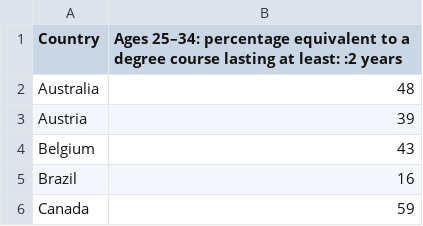
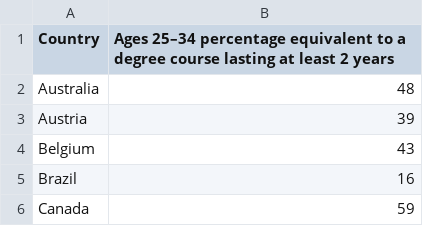
Before and after one commit to Nicolasd0/Kaggle-Competition1, a CSV file: Data/8. List_of_countries_by_tertiary_education_attainment_2.csv, drawn as a sheet; only a part is shown.

Commit message:
Update 8. List_of_countries_by_tertiary_education_attainment_2.csv

```diff
--- a/Data/8. List_of_countries_by_tertiary_education_attainment_2.csv
+++ b/Data/8. List_of_countries_by_tertiary_education_attainment_2.csv
@@ -1,2 +1,2 @@
-Country,Ages 25–34: percentage equivalent to a degree course lasting at least: :2 years
+Country,Ages 25–34 percentage equivalent to a degree course lasting at least 2 years
 Australia,48
```
